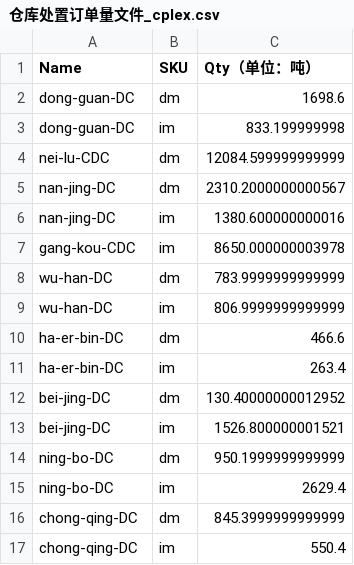
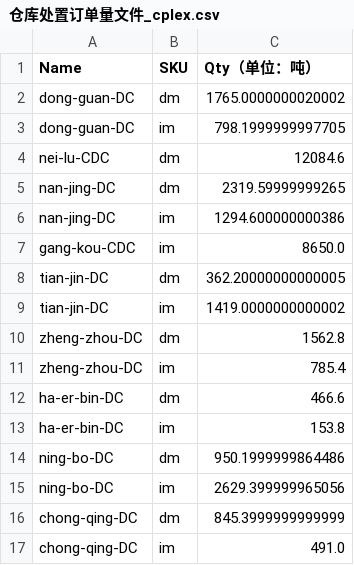
Before and after one commit to BrunsonLiu/OR_contest, a CSV file: 2025年中国运筹学会运筹竞赛（数据驱动赛道）赛题/赛题3 生鲜商品仓网配送优化/output_result/仓库处置订单量文件_cplex.csv, drawn as a sheet.

```diff
--- a/2025年中国运筹学会运筹竞赛（数据驱动赛道）赛题/赛题3 生鲜商品仓网配送优化/output_result/仓库处置订单量文件_cplex.csv
+++ b/2025年中国运筹学会运筹竞赛（数据驱动赛道）赛题/赛题3 生鲜商品仓网配送优化/output_result/仓库处置订单量文件_cplex.csv
@@ -1,17 +1,17 @@
 Name,SKU,Qty（单位：吨）
-dong-guan-DC,dm,1698.6
-dong-guan-DC,im,833.199999998
-nei-lu-CDC,dm,12084.599999999999
-nan-jing-DC,dm,2310.2000000000567
-nan-jing-DC,im,1380.600000000016
-gang-kou-CDC,im,8650.000000003978
-wu-han-DC,dm,783.9999999999999
-wu-han-DC,im,806.9999999999999
+dong-guan-DC,dm,1765.0000000020002
+dong-guan-DC,im,798.1999999997705
+nei-lu-CDC,dm,12084.6
+nan-jing-DC,dm,2319.59999999265
+nan-jing-DC,im,1294.600000000386
+gang-kou-CDC,im,8650.0
+tian-jin-DC,dm,362.20000000000005
+tian-jin-DC,im,1419.0000000000002
+zheng-zhou-DC,dm,1562.8
+zheng-zhou-DC,im,785.4
 ha-er-bin-DC,dm,466.6
-ha-er-bin-DC,im,263.4
-bei-jing-DC,dm,130.40000000012952
-bei-jing-DC,im,1526.800000001521
-ning-bo-DC,dm,950.1999999999999
-ning-bo-DC,im,2629.4
+ha-er-bin-DC,im,153.8
+ning-bo-DC,dm,950.1999999864486
+ning-bo-DC,im,2629.399999965056
 chong-qing-DC,dm,845.3999999999999
-chong-qing-DC,im,550.4
+chong-qing-DC,im,491.0
```
Also changed, not shown: 2025年中国运筹学会运筹竞赛（数据驱动赛道）赛题/赛题3 生鲜商品仓网配送优化/output_result/仓网业务表现文件_cplex.csv, 2025年中国运筹学会运筹竞赛（数据驱动赛道）赛题/赛题3 生鲜商品仓网配送优化/output_result/仓网供应关系文件_cplex.csv, 14 other files.
